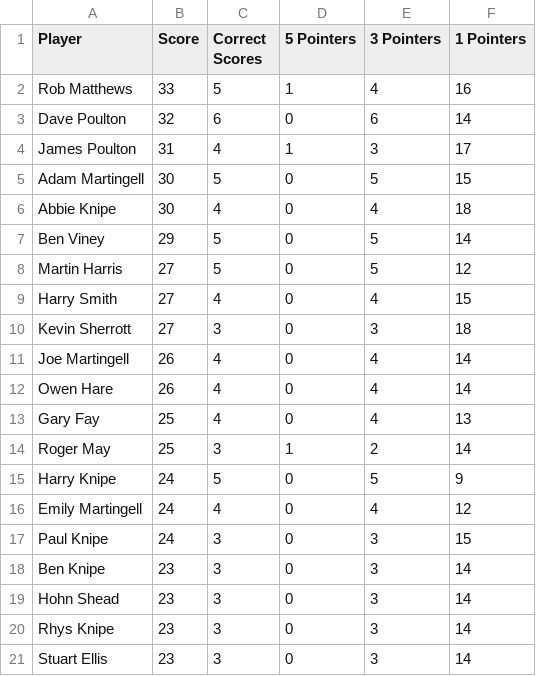
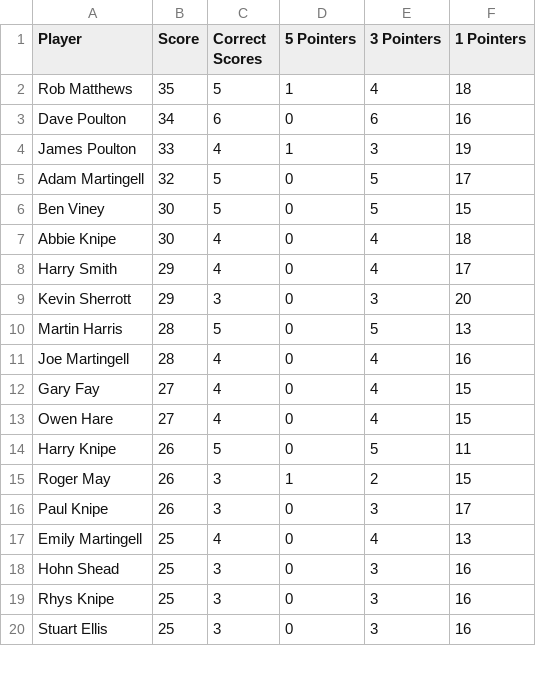
Before and after one commit to ps9786/pl-predictions, a CSV file: wc/league_table.csv, drawn as a sheet; only a part is shown; the diff covers the shown part only.

Commit message:
New Leaderboard: Sat Jun 20 22:00:01 BST 2026

```diff
--- a/wc/league_table.csv
+++ b/wc/league_table.csv
@@ -1,21 +1,20 @@
 Player,Score,Correct Scores,5 Pointers,3 Pointers,1 Pointers
-Rob Matthews,33,5,1,4,16
-Dave Poulton,32,6,0,6,14
-James Poulton,31,4,1,3,17
-Adam Martingell,30,5,0,5,15
+Rob Matthews,35,5,1,4,18
+Dave Poulton,34,6,0,6,16
+James Poulton,33,4,1,3,19
+Adam Martingell,32,5,0,5,17
+Ben Viney,30,5,0,5,15
 Abbie Knipe,30,4,0,4,18
-Ben Viney,29,5,0,5,14
-Martin Harris,27,5,0,5,12
-Harry Smith,27,4,0,4,15
-Kevin Sherrott,27,3,0,3,18
-Joe Martingell,26,4,0,4,14
-Owen Hare,26,4,0,4,14
-Gary Fay,25,4,0,4,13
-Roger May,25,3,1,2,14
-Harry Knipe,24,5,0,5,9
-Emily Martingell,24,4,0,4,12
-Paul Knipe,24,3,0,3,15
-Ben Knipe,23,3,0,3,14
-Hohn Shead,23,3,0,3,14
-Rhys Knipe,23,3,0,3,14
-Stuart Ellis,23,3,0,3,14
+Harry Smith,29,4,0,4,17
+Kevin Sherrott,29,3,0,3,20
+Martin Harris,28,5,0,5,13
+Joe Martingell,28,4,0,4,16
+Gary Fay,27,4,0,4,15
+Owen Hare,27,4,0,4,15
+Harry Knipe,26,5,0,5,11
+Roger May,26,3,1,2,15
+Paul Knipe,26,3,0,3,17
+Emily Martingell,25,4,0,4,13
+Hohn Shead,25,3,0,3,16
+Rhys Knipe,25,3,0,3,16
+Stuart Ellis,25,3,0,3,16
```
Also changed, not shown: 2 added rows, 1 removed row and 16 edited cells elsewhere in this file.
